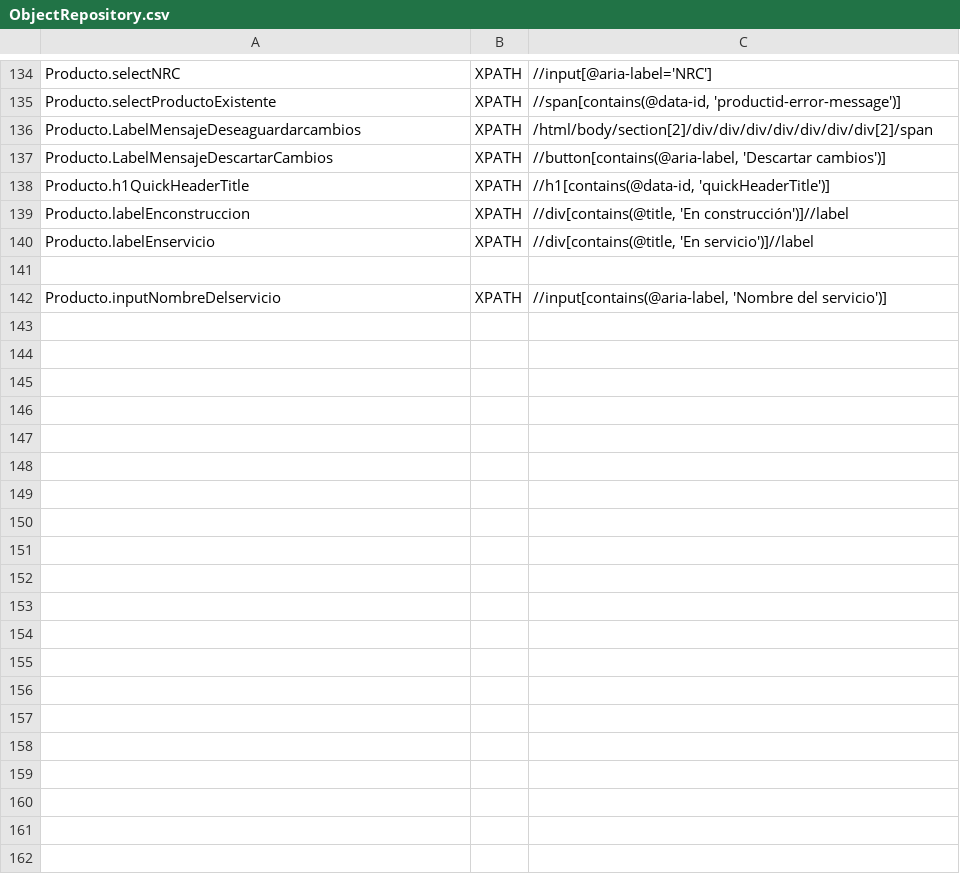
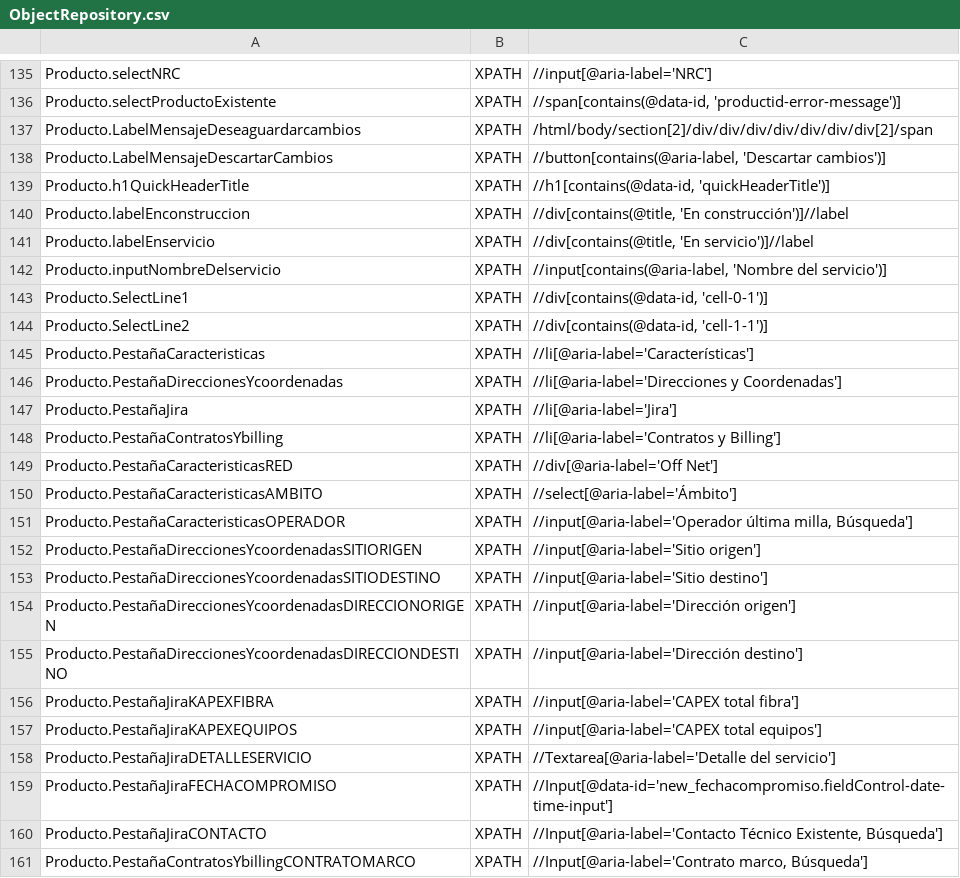
Before and after one commit to Nacho-Auto/lyntia-automation, a CSV file: Lyntia/bin/Debug/netcoreapp3.1/ObjectRepository.csv, drawn as a sheet; only a part is shown, gaps mark what is left out; removed rows and columns are numbered as before the commit, all else as after; the diff covers the shown part only; the diff names each change by its address in the sheet, - before the commit and + after, or states it on an @@ line.

```diff
--- a/Lyntia/bin/Debug/netcoreapp3.1/ObjectRepository.csv
+++ b/Lyntia/bin/Debug/netcoreapp3.1/ObjectRepository.csv
-row 141: (empty)
+row 143: Producto.SelectLine1 | XPATH | //div[contains(@data-id, 'cell-0-1')]
+row 144: Producto.SelectLine2 | XPATH | //div[contains(@data-id, 'cell-1-1')]
+row 145: Producto.PestañaCaracteristicas | XPATH | //li[@aria-label='Características']
+row 146: Producto.PestañaDireccionesYcoordenadas | XPATH | //li[@aria-label='Direcciones y Coordenadas']
+row 147: Producto.PestañaJira | XPATH | //li[@aria-label='Jira']
+row 148: Producto.PestañaContratosYbilling | XPATH | //li[@aria-label='Contratos y Billing']
+row 149: Producto.PestañaCaracteristicasRED | XPATH | //div[@aria-label='Off Net']
+row 150: Producto.PestañaCaracteristicasAMBITO | XPATH | //select[@aria-label='Ámbito']
+row 151: Producto.PestañaCaracteristicasOPERADOR | XPATH | //input[@aria-label='Operador última milla, Búsqueda']
+row 152: Producto.PestañaDireccionesYcoordenadasSITIORIGEN | XPATH | //input[@aria-label='Sitio origen']
+row 153: Producto.PestañaDireccionesYcoordenadasSITIODESTINO | XPATH | //input[@aria-label='Sitio destino']
+row 154: Producto.PestañaDireccionesYcoordenadasDIRECCIONORIGEN | XPATH | //input[@aria-label='Dirección origen']
+row 155: Producto.PestañaDireccionesYcoordenadasDIRECCIONDESTINO | XPATH | //input[@aria-label='Dirección destino']
+row 156: Producto.PestañaJiraKAPEXFIBRA | XPATH | //input[@aria-label='CAPEX total fibra']
+row 157: Producto.PestañaJiraKAPEXEQUIPOS | XPATH | //input[@aria-label='CAPEX total equipos']
+row 158: Producto.PestañaJiraDETALLESERVICIO | XPATH | //Textarea[@aria-label='Detalle del servicio']
+row 159: Producto.PestañaJiraFECHACOMPROMISO | XPATH | //Input[@data-id='new_fechacompromiso.fieldControl-date-time-input']
+row 160: Producto.PestañaJiraCONTACTO | XPATH | //Input[@aria-label='Contacto Técnico Existente, Búsqueda']
+row 161: Producto.PestañaContratosYbillingCONTRATOMARCO | XPATH | //Input[@aria-label='Contrato marco, Búsqueda']
```
Also changed, not shown: 14 added rows elsewhere in this file, 6 other files.
